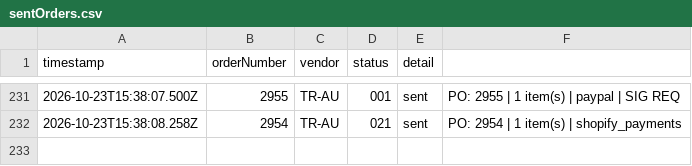
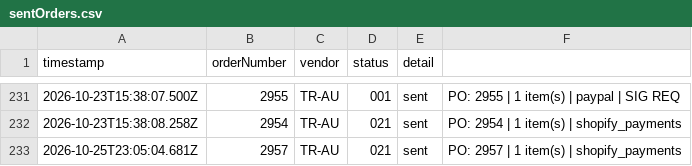
Before and after one commit to miek22/sendOrder, a CSV file: sentOrders.csv, drawn as a sheet; only a part is shown, gaps mark what is left out.

```diff
--- a/sentOrders.csv
+++ b/sentOrders.csv
@@ -232 +232,2 @@ timestamp,orderNumber,vendor,status,detail
 2026-10-23T15:38:08.258Z,2954,TR-AU,021,sent,PO: 2954 | 1 item(s) | shopify_payments
+2026-10-25T23:05:04.681Z,2957,TR-AU,021,sent,PO: 2957 | 1 item(s) | shopify_payments
```
